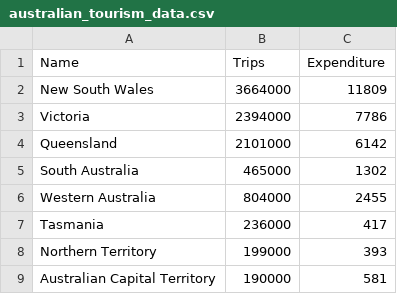
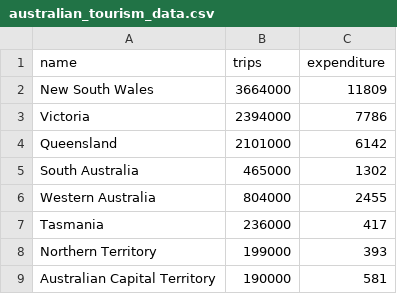
Before and after one commit to AryaanH/FIT3179-WEEK9-Homework, a CSV file: data/australian_tourism_data.csv, drawn as a sheet; removed rows and columns are numbered as before the commit, all else as after; the diff names each change by its address in the sheet, - before the commit and + after, or states it on an @@ line.

Commit message:
Update australian_tourism_data.csv headings

```diff
--- a/data/australian_tourism_data.csv
+++ b/data/australian_tourism_data.csv
-row 1: Name | Trips | Expenditure
+row 1: name | trips | expenditure
```
